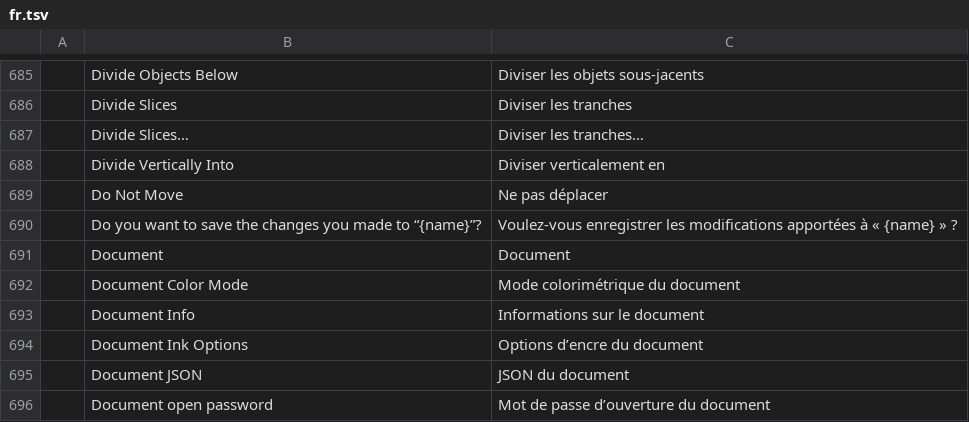
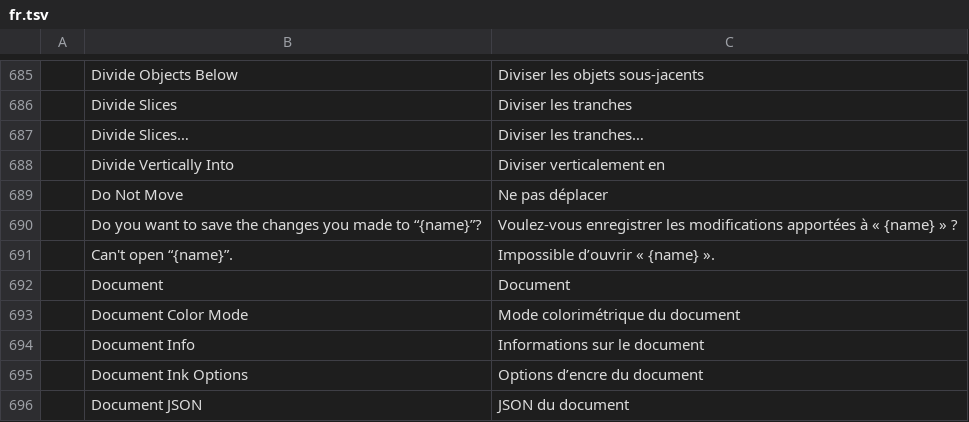
Before and after one commit to Fin3t/vectorcraft, a TSV file: crates/ui-egui/src/i18n/fr.tsv, drawn as a sheet; only a part is shown, gaps mark what is left out; the shorter side is filled out with more unchanged rows.

```diff
--- a/crates/ui-egui/src/i18n/fr.tsv
+++ b/crates/ui-egui/src/i18n/fr.tsv
@@ -690,2 +690,3 @@
 	Do you want to save the changes you made to “{name}”?	Voulez-vous enregistrer les modifications apportées à « {name} » ?
+	Can't open “{name}”.	Impossible d’ouvrir « {name} ».
 	Document	Document
```
Also changed, not shown: crates/ui-egui/src/i18n/it.tsv, crates/ui-egui/src/i18n/ja.tsv, 14 other files.
